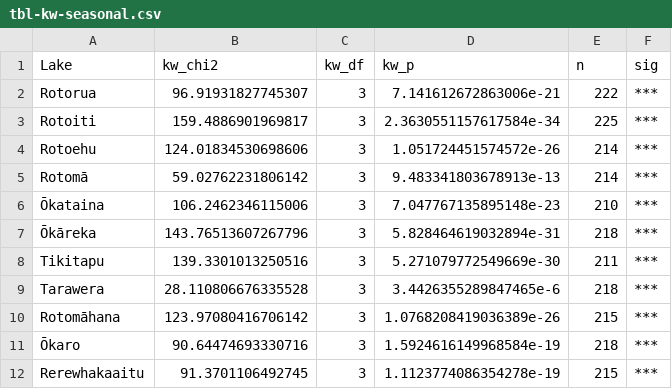
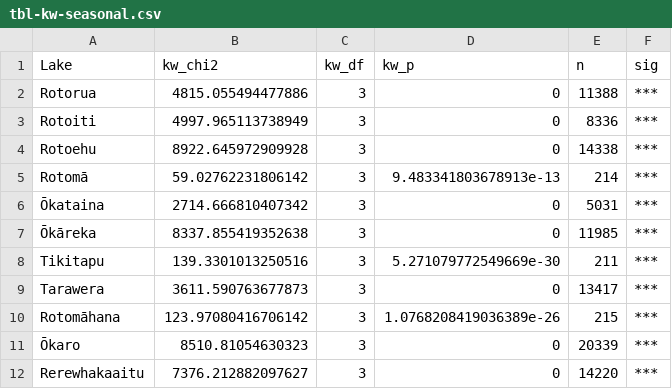
Before and after one commit to OlivierRaven/Koura_PhD_Thesis, a CSV file: 01_general_intro/outputs/tbl-kw-seasonal.csv, drawn as a sheet.

```diff
--- a/01_general_intro/outputs/tbl-kw-seasonal.csv
+++ b/01_general_intro/outputs/tbl-kw-seasonal.csv
@@ -1,12 +1,12 @@
 Lake,kw_chi2,kw_df,kw_p,n,sig
-Rotorua,96.91931827745307,3,7.141612672863006e-21,222,***
-Rotoiti,159.4886901969817,3,2.3630551157617584e-34,225,***
-Rotoehu,124.01834530698606,3,1.051724451574572e-26,214,***
+Rotorua,4815.055494477886,3,0,11388,***
+Rotoiti,4997.965113738949,3,0,8336,***
+Rotoehu,8922.645972909928,3,0,14338,***
 Rotomā,59.02762231806142,3,9.483341803678913e-13,214,***
-Ōkataina,106.2462346115006,3,7.047767135895148e-23,210,***
-Ōkāreka,143.76513607267796,3,5.828464619032894e-31,218,***
+Ōkataina,2714.666810407342,3,0,5031,***
+Ōkāreka,8337.855419352638,3,0,11985,***
 Tikitapu,139.3301013250516,3,5.271079772549669e-30,211,***
-Tarawera,28.110806676335528,3,3.4426355289847465e-6,218,***
+Tarawera,3611.590763677873,3,0,13417,***
 Rotomāhana,123.97080416706142,3,1.0768208419036389e-26,215,***
-Ōkaro,90.64474693330716,3,1.5924616149968584e-19,218,***
-Rerewhakaaitu,91.3701106492745,3,1.1123774086354278e-19,215,***
+Ōkaro,8510.81054630323,3,0,20339,***
+Rerewhakaaitu,7376.212882097627,3,0,14220,***
```
Also changed, not shown: 41 other files.
